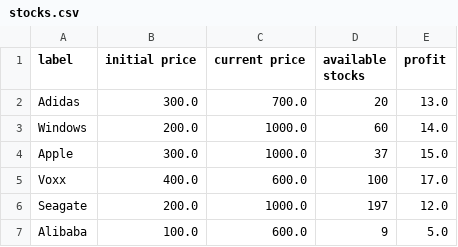
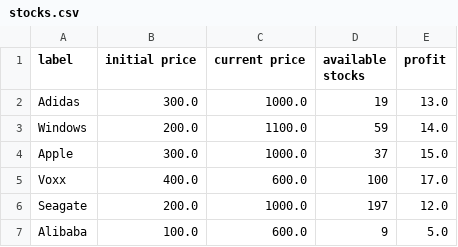
Before and after one commit to NourBahgat/StockExchange, a CSV file: stocks.csv, drawn as a sheet.

```diff
--- a/stocks.csv
+++ b/stocks.csv
@@ -1,4 +1,4 @@
 label,initial price,current price,available stocks,profit
-Adidas,300.0,700.0,20,13.0
-Windows,200.0,1000.0,60,14.0
+Adidas,300.0,1000.0,19,13.0
+Windows,200.0,1100.0,59,14.0
 Apple,300.0,1000.0,37,15.0
```
Also changed, not shown: PriceHistory.csv, users.csv, 8 other files.
